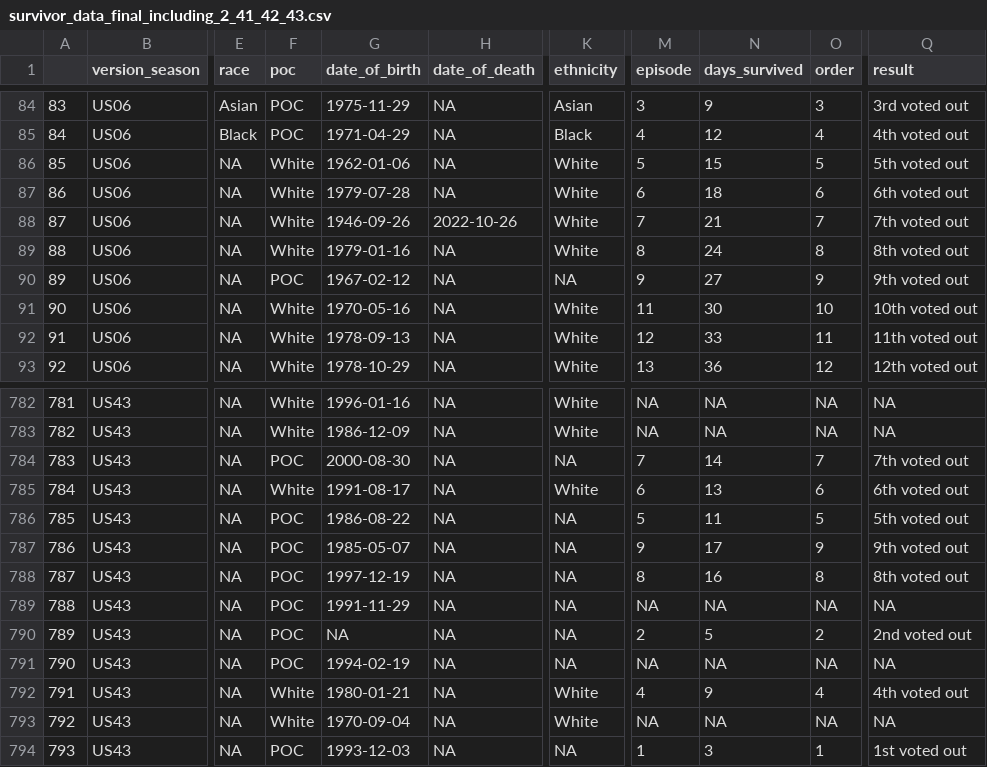
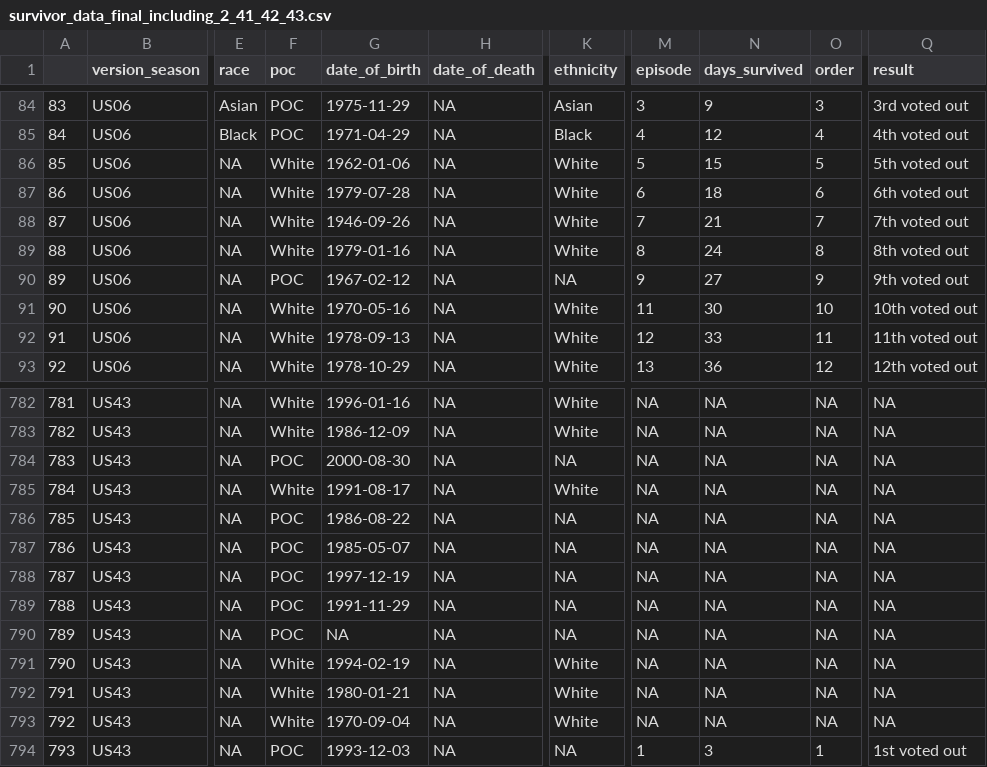
Before and after one commit to enp2116/p8105_final_project_enp_si_fir_yh, a CSV file: data/survivor_data_final_including_2_41_42_43.csv, drawn as a sheet; only a part is shown, gaps mark what is left out; the diff covers the shown part only; the diff names each change by its address in the sheet, - before the commit and + after, or states it on an @@ line.

Commit message:
fix eda summary table

```diff
--- a/data/survivor_data_final_including_2_41_42_43.csv
+++ b/data/survivor_data_final_including_2_41_42_43.csv
-H88 (date_of_death): 2022-10-26
+H88 (date_of_death): NA
-M784 (episode): 7
+M784 (episode): NA
-N784 (days_survived): 14
+N784 (days_survived): NA
-O784 (order): 7
+O784 (order): NA
-Q784 (result): 7th voted out
+Q784 (result): NA
-M785 (episode): 6
+M785 (episode): NA
-N785 (days_survived): 13
+N785 (days_survived): NA
-O785 (order): 6
+O785 (order): NA
-Q785 (result): 6th voted out
+Q785 (result): NA
-M786 (episode): 5
+M786 (episode): NA
-N786 (days_survived): 11
+N786 (days_survived): NA
-O786 (order): 5
+O786 (order): NA
-Q786 (result): 5th voted out
+Q786 (result): NA
-M787 (episode): 9
+M787 (episode): NA
-N787 (days_survived): 17
+N787 (days_survived): NA
-O787 (order): 9
+O787 (order): NA
-Q787 (result): 9th voted out
+Q787 (result): NA
-M788 (episode): 8
+M788 (episode): NA
-N788 (days_survived): 16
+N788 (days_survived): NA
-O788 (order): 8
+O788 (order): NA
-Q788 (result): 8th voted out
+Q788 (result): NA
-M790 (episode): 2
+M790 (episode): NA
-N790 (days_survived): 5
+N790 (days_survived): NA
-O790 (order): 2
+O790 (order): NA
-Q790 (result): 2nd voted out
+Q790 (result): NA
-F791 (poc): POC
+F791 (poc): White
-K791 (ethnicity): NA
+K791 (ethnicity): White
-M792 (episode): 4
+M792 (episode): NA
-N792 (days_survived): 9
+N792 (days_survived): NA
-O792 (order): 4
+O792 (order): NA
-Q792 (result): 4th voted out
+Q792 (result): NA
```
Also changed, not shown: 9 edited cells elsewhere in this file, data/survivor_data_final.csv, 4 other files.
